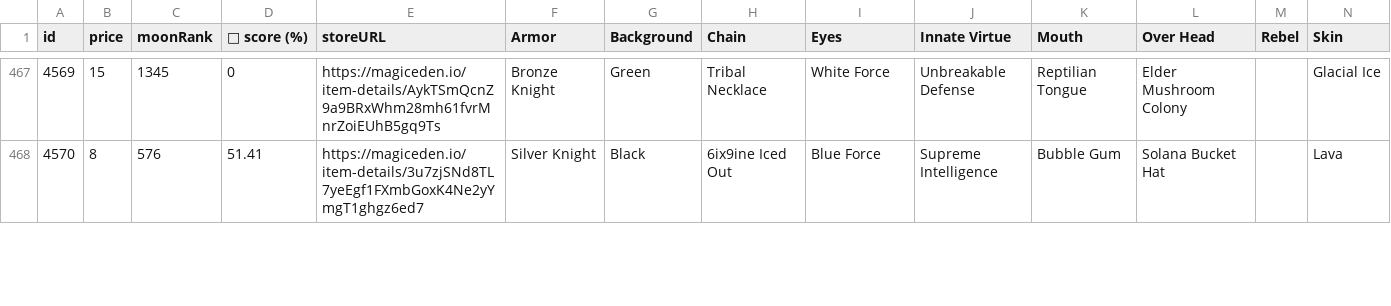
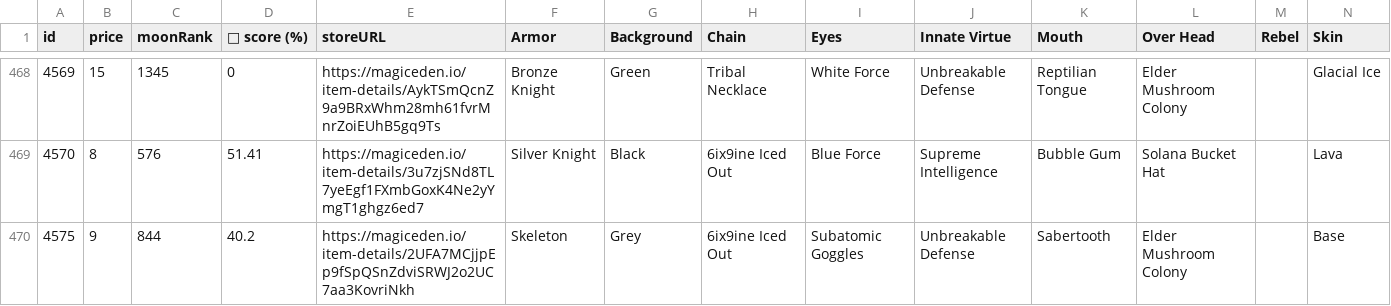
Before and after one commit to lsamoht/sol-nft-monitor, a CSV file: rude_golems.csv, drawn as a sheet; only a part is shown, gaps mark what is left out; rows hold the shown columns only; the diff covers the shown part only; the diff names each change by its address in the sheet, - before the commit and + after, or states it on an @@ line.

Commit message:
Flat: latest data (2022-04-06T01:44:26.336Z) {   "date": "2022-04-06T01:44:26.336Z",   "files": [     {       "name": "rude_golems.csv",       "deltaBytes": 2091,       "source": "https://reqbin.com/echo/get/json"     },     {       "name": "rude_golems.csv",       "deltaBytes": 2301,       "source": "https://qzlsklfacc.medianetwork.cloud/get_nft?collection=rudegolems&page=0&limit=100&order=price-ASC&fits=any&trait=&search=&min=0&max=0&listed=true&ownedby=&attrib_count=&bid=all"     },     {       "name": "sea_shanties.csv",       "deltaBytes": 83,       "source": "https://reqbin.com/echo/get/json"     },     {       "name": "balloonsville.csv",       "deltaBytes": -186,       "source": "https://reqbin.com/echo/get/json"     },     {       "name": "balloonsville.csv",       "deltaBytes": -187,       "source": "https://qzlsklfacc.medianetwork.cloud/get_nft?collection=balloonsville&page=0&limit=100&order=price-ASC&fits=any&trait=&search=&min=0&max=0&listed=true&ownedby=&attrib_count=&bid=all"     },     {       "name": "zilla_vs_kong.csv",       "deltaBytes": 626,       "source": "https://reqbin.com/echo/get/json"     }   ] }

```diff
--- a/rude_golems.csv
+++ b/rude_golems.csv
+row 470: 4575 | 9 | 844 | 40.2 | https://magiceden.io/item-details/2UFA7MCjjpEp9fSpQSnZdviSRWJ2o2UC7aa3KovriNkh | Skeleton | Grey | 6ix9ine Iced Out | Subatomic Goggles | Unbreakable Defense | Sabertooth | Elder Mushroom Colony |  | Base
```
Also changed, not shown: 8 added rows, 2 removed rows and 9 edited cells elsewhere in this file, balloonsville.csv, sea_shanties.csv, 1 other file.
